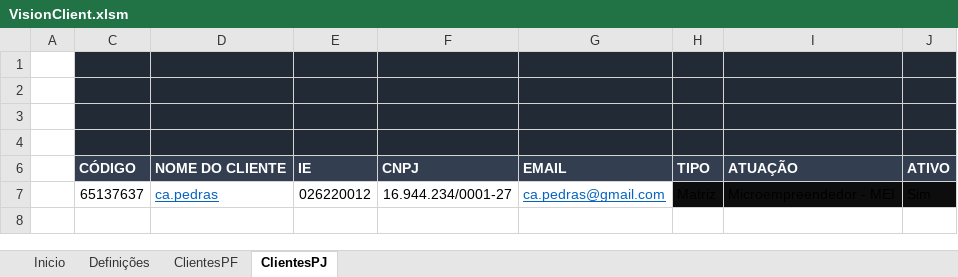
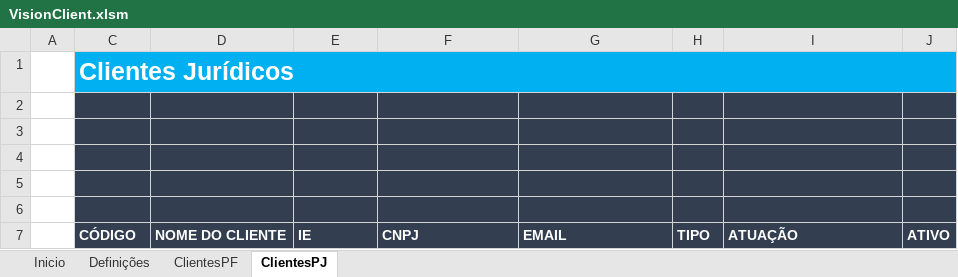
Before and after one commit to welissondev/VisionClient, an Excel workbook: Project/VisionClient.xlsm, sheet ClientesPJ, drawn as a sheet; values as stored, in another font and other column widths than the file's, no borders; charts and pictures and conditional formats and table styles not drawn; removed rows and columns are numbered as before the commit, all else as after; the diff names each change by its address in the sheet, - before the commit and + after, or states it on an @@ line.

```diff
--- a/Project/VisionClient.xlsm (sheet ClientesPJ)
+++ b/Project/VisionClient.xlsm (sheet ClientesPJ)
+row 1:  | Clientes Jurídicos
+row 2: (empty)
-C3:J6 fill: #222A35
+C3:J6 fill: #333F50
-row 7:  | 65137637 | ca.pedras | 026220012 | 16.944.234/0001-27 | ca.pedras@gmail.com | Matriz | Microempreendedor - MEI | Sim
```
Also changed, not shown: sheet ClientesPF, sheet Definições, hidden cells, charts or pictures, VisionClient.xlsm, 14 other files.
